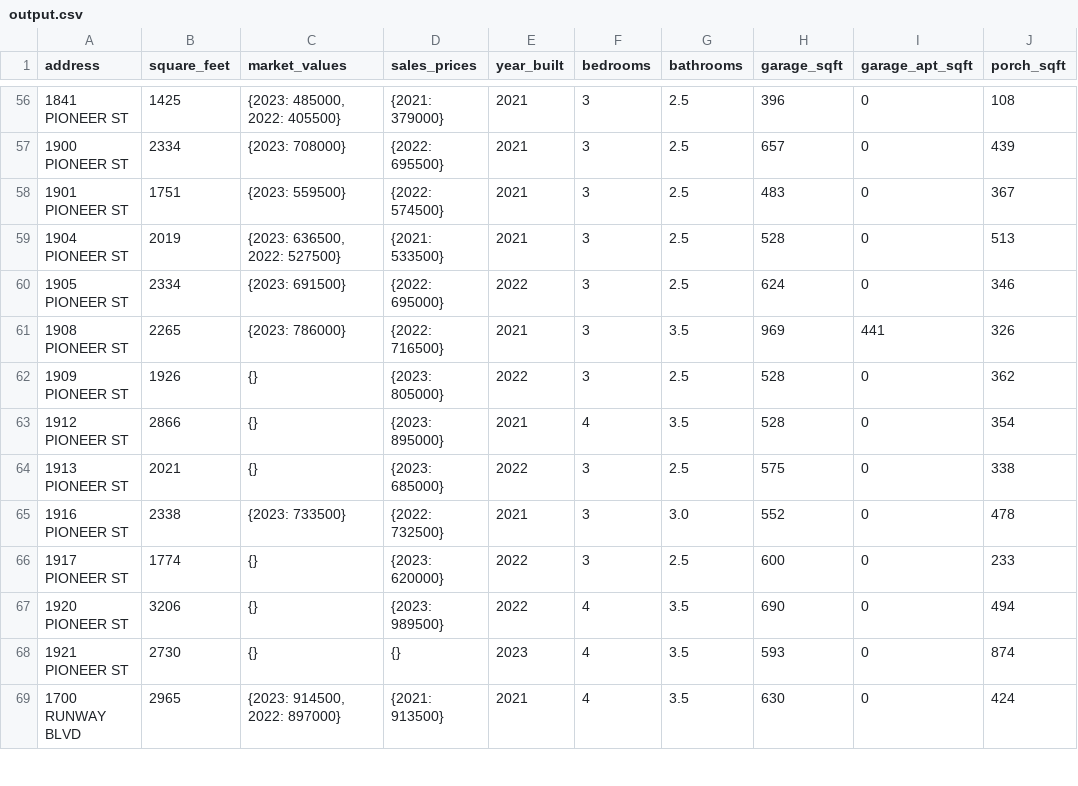
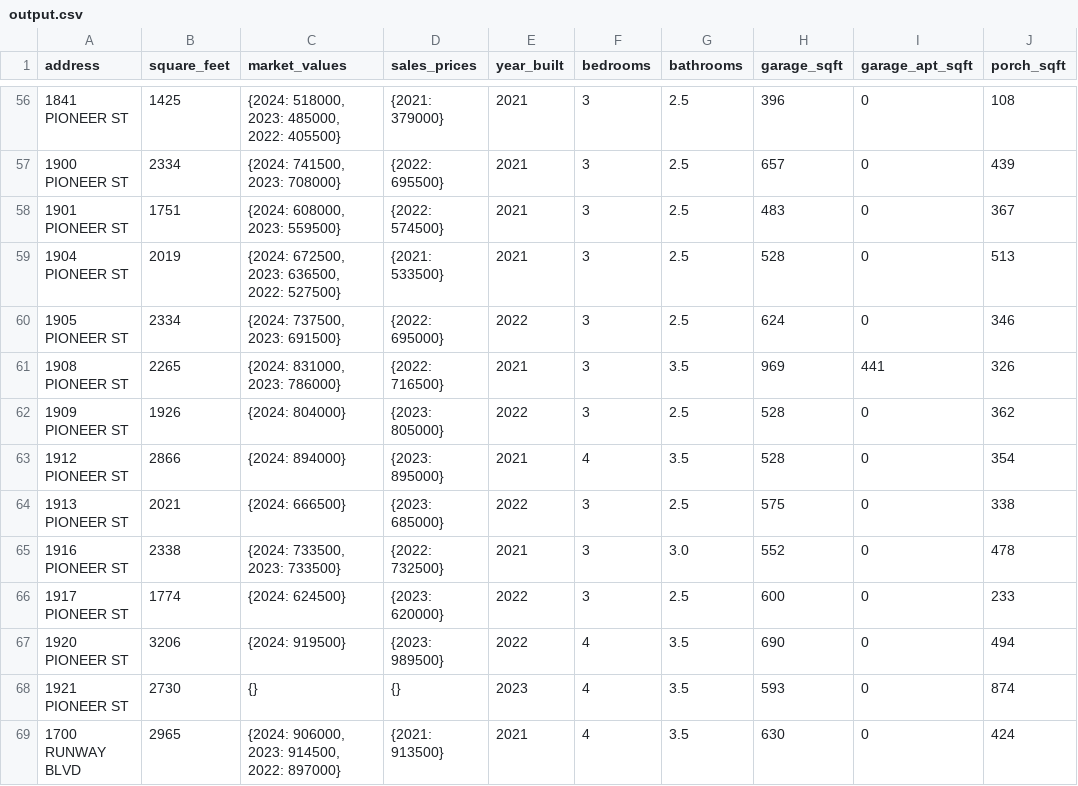
Before and after one commit to jason-christopher/Wheeler_Home_Values, a CSV file: output.csv, drawn as a sheet; only a part is shown, gaps mark what is left out; the diff covers the shown part only; the diff names each change by its address in the sheet, - before the commit and + after, or states it on an @@ line.

```diff
--- a/output.csv
+++ b/output.csv
-C56 (market_values): {2023: 485000, 2022: 405500}
+C56 (market_values): {2024: 518000, 2023: 485000, 2022: 405500}
-C57 (market_values): {2023: 708000}
+C57 (market_values): {2024: 741500, 2023: 708000}
-C58 (market_values): {2023: 559500}
+C58 (market_values): {2024: 608000, 2023: 559500}
-C59 (market_values): {2023: 636500, 2022: 527500}
+C59 (market_values): {2024: 672500, 2023: 636500, 2022: 527500}
-C60 (market_values): {2023: 691500}
+C60 (market_values): {2024: 737500, 2023: 691500}
-C61 (market_values): {2023: 786000}
+C61 (market_values): {2024: 831000, 2023: 786000}
-C62 (market_values): {}
+C62 (market_values): {2024: 804000}
-C63 (market_values): {}
+C63 (market_values): {2024: 894000}
-C64 (market_values): {}
+C64 (market_values): {2024: 666500}
-C65 (market_values): {2023: 733500}
+C65 (market_values): {2024: 733500, 2023: 733500}
-C66 (market_values): {}
+C66 (market_values): {2024: 624500}
-C67 (market_values): {}
+C67 (market_values): {2024: 919500}
-C69 (market_values): {2023: 914500, 2022: 897000}
+C69 (market_values): {2024: 906000, 2023: 914500, 2022: 897000}
```
Also changed, not shown: 155 edited cells elsewhere in this file, 1 other file.
